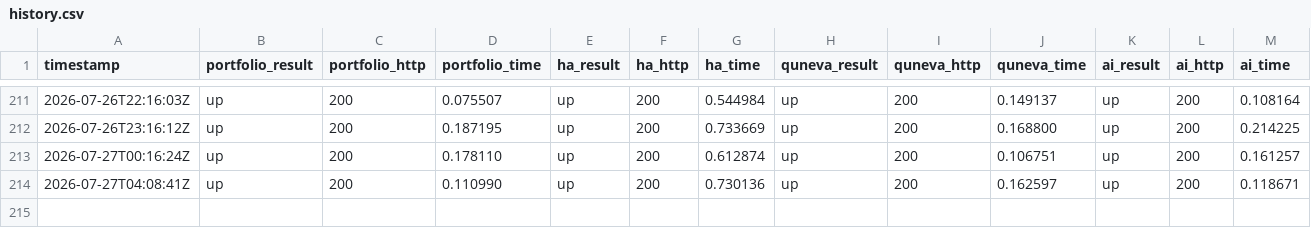
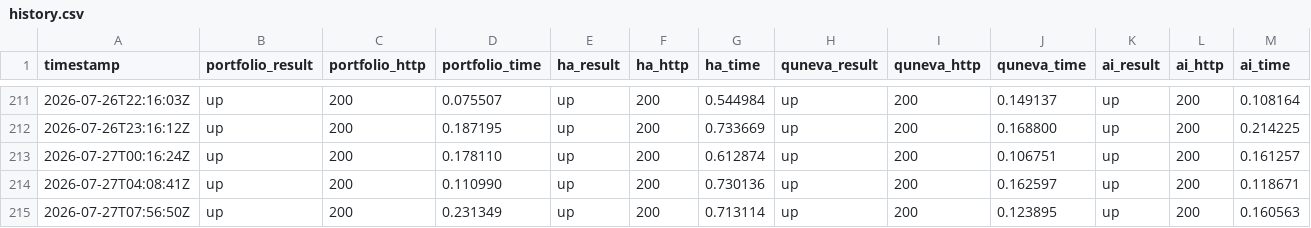
Before and after one commit to Abdelrahman-Ezzat-G/Portfolio-Status, a CSV file: data/history.csv, drawn as a sheet; only a part is shown, gaps mark what is left out; rows hold the shown columns only; the diff names each change by its address in the sheet, - before the commit and + after, or states it on an @@ line.

```diff
--- a/data/history.csv
+++ b/data/history.csv
+row 215: 2026-07-27T07:56:50Z | up | 200 | 0.231349 | up | 200 | 0.713114 | up | 200 | 0.123895 | up | 200 | 0.160563
```
Also changed, not shown: data/history-archive-2026-07.csv, 2 other files.
